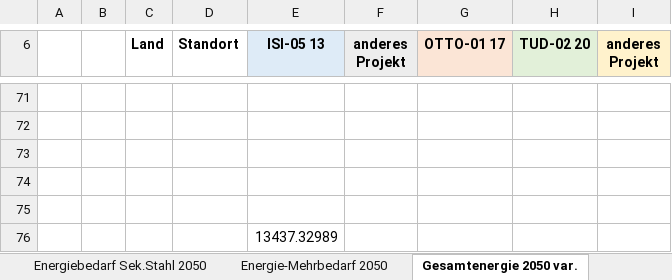
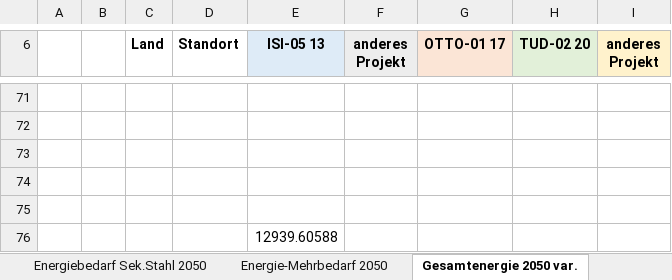
Before and after one commit to agrobe-ffe/test2, an Excel workbook: Energieträger und Sekundäranteile Europa.xlsx, sheet Gesamtenergie 2050 var., drawn as a sheet; only a part is shown, gaps mark what is left out; values as stored, in another font and other column widths than the file's, no borders; the diff covers the shown part only; the diff names each change by its address in the sheet, - before the commit and + after, or states it on an @@ line.

```diff
--- a/Energieträger und Sekundäranteile Europa.xlsx (sheet Gesamtenergie 2050 var.)
+++ b/Energieträger und Sekundäranteile Europa.xlsx (sheet Gesamtenergie 2050 var.)
-E76 (ISI-05 13): 13437.32989
+E76 (ISI-05 13): 12939.60588
```
Also changed, not shown: 29 added rows, 29 removed rows and 1 edited cell elsewhere in this sheet, sheet Energiebedarf Sek.stahl var., sheet Energie-Mehrbedarf 2050 var., sheet Verbrauch je Träger 2050 var., sheet Sekundäranteil.
